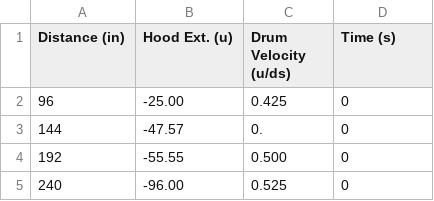
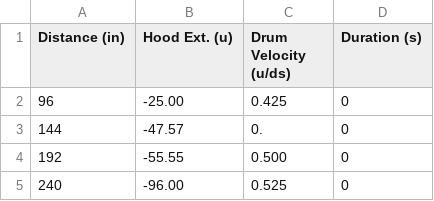
Before and after one commit to Team4388/2022NoWayHome, a CSV file: src/main/deploy/ShooterData.csv, drawn as a sheet.

Commit message:
shooter tables duration

```diff
--- a/src/main/deploy/ShooterData.csv
+++ b/src/main/deploy/ShooterData.csv
@@ -1,2 +1,2 @@
-Distance (in) ,Hood Ext. (u) ,Drum Velocity (u/ds) ,Time (s)
+Distance (in) ,Hood Ext. (u) ,Drum Velocity (u/ds) ,Duration (s)
 96            ,-25.00        ,0.425                ,0
```
Also changed, not shown: 1 other file.
